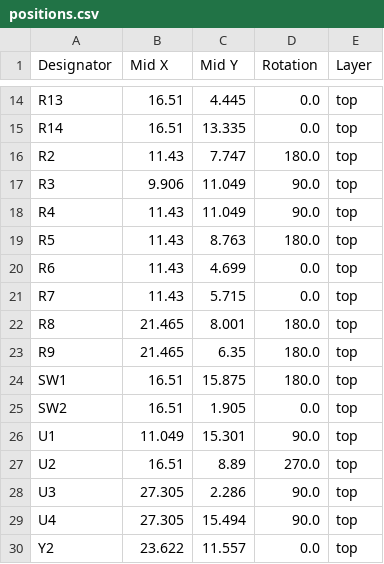
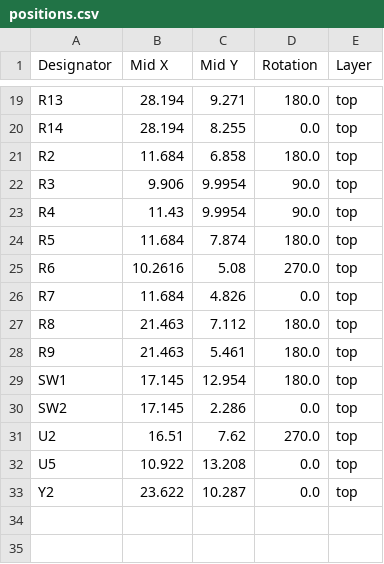
Before and after one commit to 21km43/WCH-LinkE-Mini, a CSV file: production/positions.csv, drawn as a sheet; only a part is shown, gaps mark what is left out; removed rows and columns are numbered as before the commit, all else as after; the diff covers the shown part only; the diff names each change by its address in the sheet, - before the commit and + after, or states it on an @@ line.

```diff
--- a/production/positions.csv
+++ b/production/positions.csv
-B19:B20 (Mid X): 16.51
+B19:B20 (Mid X): 28.194
-C19 (Mid Y): 4.445
+C19 (Mid Y): 9.271
-D19 (Rotation): 0.0
+D19 (Rotation): 180.0
-C20 (Mid Y): 13.335
+C20 (Mid Y): 8.255
-B21 (Mid X): 11.43
+B21 (Mid X): 11.684
-C21 (Mid Y): 7.747
+C21 (Mid Y): 6.858
-C22:C23 (Mid Y): 11.049
+C22:C23 (Mid Y): 9.9954
-B24 (Mid X): 11.43
+B24 (Mid X): 11.684
-C24 (Mid Y): 8.763
+C24 (Mid Y): 7.874
-B25 (Mid X): 11.43
+B25 (Mid X): 10.2616
-C25 (Mid Y): 4.699
+C25 (Mid Y): 5.08
-D25 (Rotation): 0.0
+D25 (Rotation): 270.0
-B26 (Mid X): 11.43
+B26 (Mid X): 11.684
-C26 (Mid Y): 5.715
+C26 (Mid Y): 4.826
-B27:B28 (Mid X): 21.465
+B27:B28 (Mid X): 21.463
-C27 (Mid Y): 8.001
+C27 (Mid Y): 7.112
-C28 (Mid Y): 6.35
+C28 (Mid Y): 5.461
-B29:B30 (Mid X): 16.51
+B29:B30 (Mid X): 17.145
-C29 (Mid Y): 15.875
+C29 (Mid Y): 12.954
-C30 (Mid Y): 1.905
+C30 (Mid Y): 2.286
-row 26: U1 | 11.049 | 15.301 | 90.0 | top
-C31 (Mid Y): 8.89
+C31 (Mid Y): 7.62
-row 28: U3 | 27.305 | 2.286 | 90.0 | top
-row 29: U4 | 27.305 | 15.494 | 90.0 | top
+row 32: U5 | 10.922 | 13.208 | 0.0 | top
-C33 (Mid Y): 11.557
+C33 (Mid Y): 10.287
```
Also changed, not shown: 5 added rows and 27 edited cells elsewhere in this file, production/bom.csv, 11 other files.
